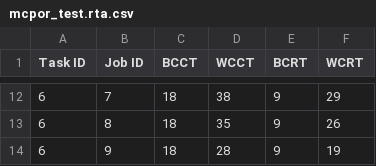
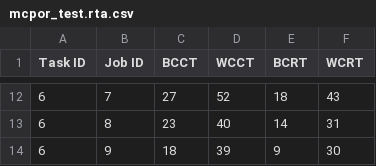
Before and after one commit to AndreusMaximus/MC_POR_SAG, a CSV file: examples/mcpor_test.rta.csv, drawn as a sheet; only a part is shown, gaps mark what is left out; the diff covers the shown part only.

```diff
--- a/examples/mcpor_test.rta.csv
+++ b/examples/mcpor_test.rta.csv
@@ -12,3 +12,3 @@ Task ID, Job ID, BCCT, WCCT, BCRT, WCRT
-6, 7, 18, 38, 9, 29
-6, 8, 18, 35, 9, 26
-6, 9, 18, 28, 9, 19
+6, 7, 27, 52, 18, 43
+6, 8, 23, 40, 14, 31
+6, 9, 18, 39, 9, 30
```
Also changed, not shown: 32 edited cells elsewhere in this file, examples/c4_u70_j.rta.csv, 25 other files.
